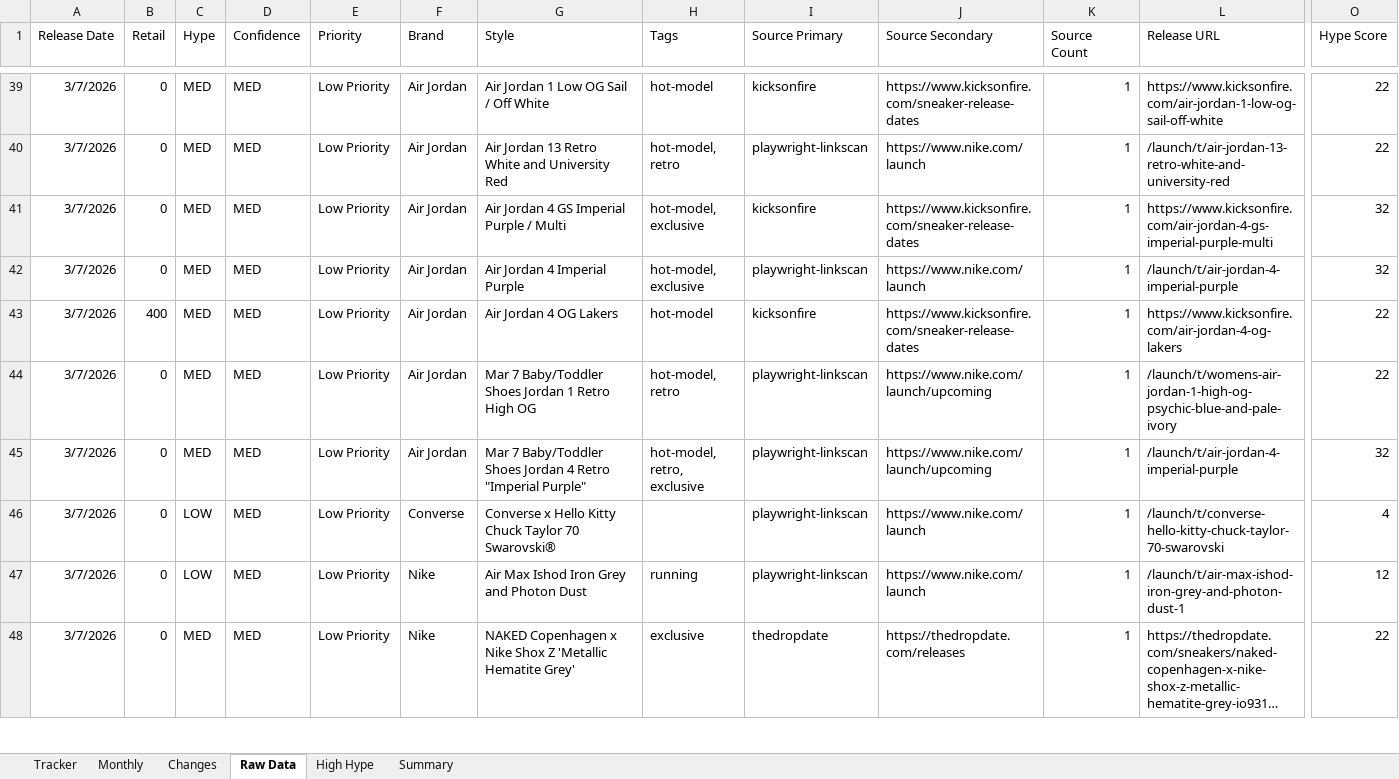
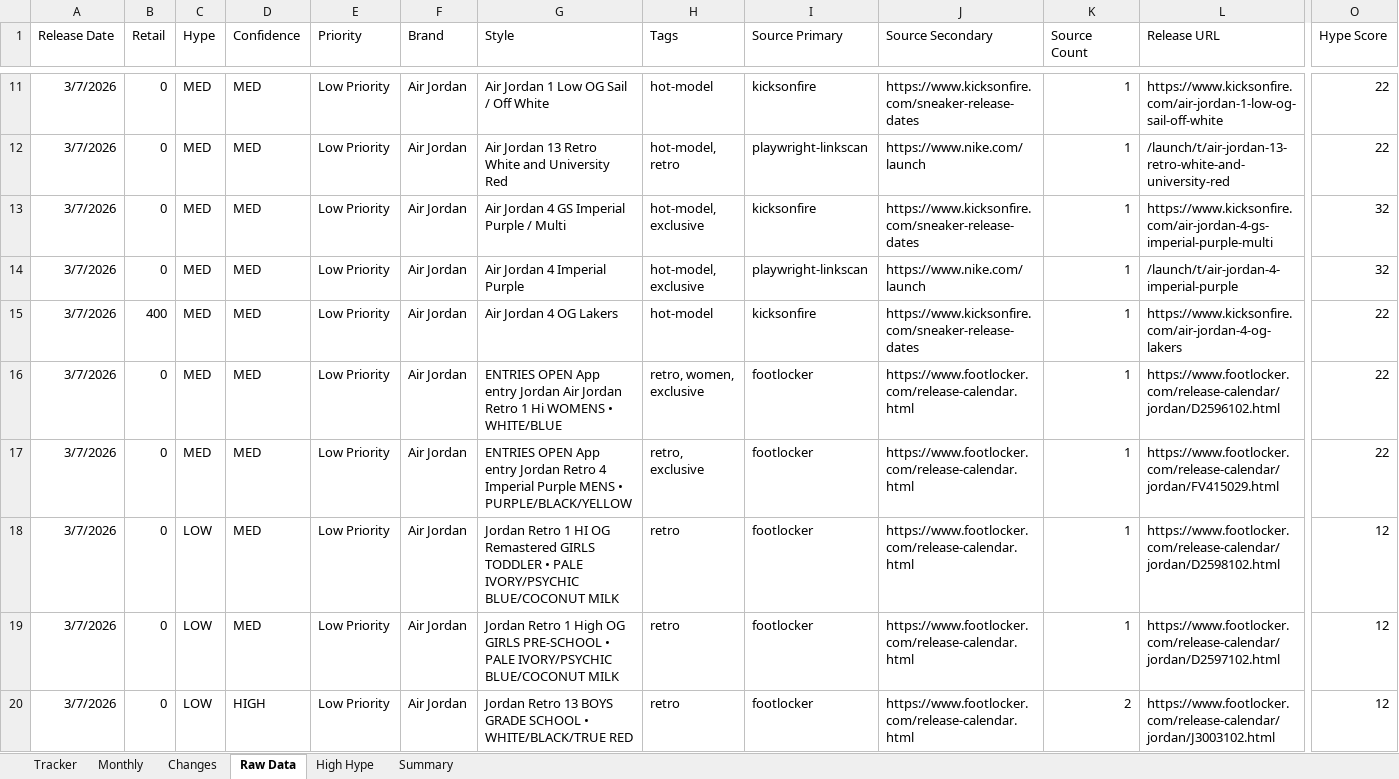
Before and after one commit to lordnader2002-sudo/Sneaker_Release_Tracker, an Excel workbook: output/monthly_tracker.xlsx, sheet Raw Data, drawn as a sheet; only a part is shown, gaps mark what is left out; the shorter side is filled out with more unchanged rows; long unchanged cells end in …; values as stored, in another font and other column widths than the file's, no borders; rows hold the shown columns only; the diff covers the shown part only; the diff names each change by its address in the sheet, - before the commit and + after, or states it on an @@ line.

```diff
--- a/output/monthly_tracker.xlsx (sheet Raw Data)
+++ b/output/monthly_tracker.xlsx (sheet Raw Data)
+row 16: 3/7/2026 | 0 | MED | MED | Low Priority | Air Jordan | ENTRIES OPEN App entry Jordan Air Jordan Retro 1 Hi WOMENS • WHITE/BLUE | retro, women, exclusive | footlocker | https://www.footlocker.com/release-calendar.html | 1 | https://www.footlocker.com/release-calendar/jordan/D2596102.html | 22
+row 17: 3/7/2026 | 0 | MED | MED | Low Priority | Air Jordan | ENTRIES OPEN App entry Jordan Retro 4 Imperial Purple MENS • PURPLE/BLACK/YELLOW | retro, exclusive | footlocker | https://www.footlocker.com/release-calendar.html | 1 | https://www.footlocker.com/release-calendar/jordan/FV415029.html | 22
+row 18: 3/7/2026 | 0 | LOW | MED | Low Priority | Air Jordan | Jordan Retro 1 HI OG Remastered GIRLS TODDLER • PALE IVORY/PSYCHIC BLUE/COCONUT MILK | retro | footlocker | https://www.footlocker.com/release-calendar.html | 1 | https://www.footlocker.com/release-calendar/jordan/D2598102.html | 12
+row 19: 3/7/2026 | 0 | LOW | MED | Low Priority | Air Jordan | Jordan Retro 1 High OG GIRLS PRE-SCHOOL • PALE IVORY/PSYCHIC BLUE/COCONUT MILK | retro | footlocker | https://www.footlocker.com/release-calendar.html | 1 | https://www.footlocker.com/release-calendar/jordan/D2597102.html | 12
+row 20: 3/7/2026 | 0 | LOW | HIGH | Low Priority | Air Jordan | Jordan Retro 13 BOYS GRADE SCHOOL • WHITE/BLACK/TRUE RED | retro | footlocker | https://www.footlocker.com/release-calendar.html | 2 | https://www.footlocker.com/release-calendar/jordan/J3003102.html | 12
```
Also changed, not shown: 28 added rows, 31 removed rows and 13 edited cells elsewhere in this sheet, sheet Tracker, sheet Monthly, sheet Changes, sheet Summary, output/weekly_tracker.xlsx, 6 other files.
